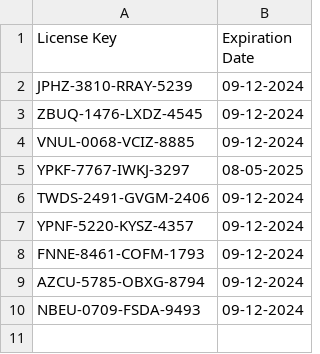
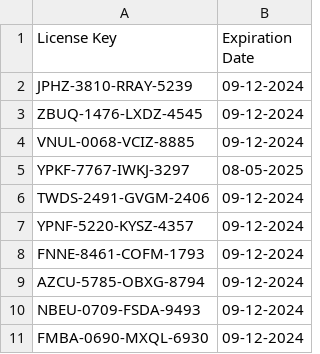
Before and after one commit to Nayush29/Gym-manager, a CSV file: License_keys.csv, drawn as a sheet.

Commit message:
Add new license key

```diff
--- a/License_keys.csv
+++ b/License_keys.csv
@@ -10 +10,2 @@ AZCU-5785-OBXG-8794,09-12-2024
 NBEU-0709-FSDA-9493,09-12-2024
+FMBA-0690-MXQL-6930,09-12-2024
```
